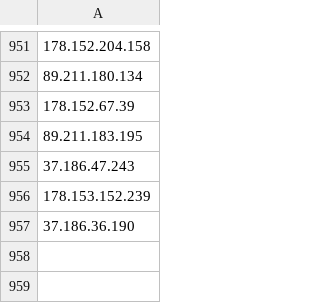
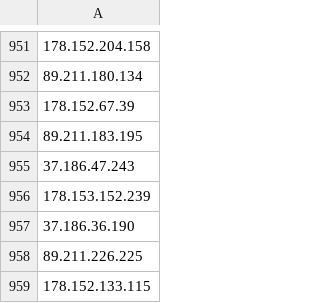
Before and after one commit to SameerErnical/Mannai-ThreatHunting, a CSV file: Whitelisted IP For KQL Fine Tuning/Whitelisted Public IP QNA.csv, drawn as a sheet; only a part is shown, gaps mark what is left out.

Commit message:
Update Whitelisted Public IP QNA.csv

```diff
--- a/Whitelisted IP For KQL Fine Tuning/Whitelisted Public IP QNA.csv
+++ b/Whitelisted IP For KQL Fine Tuning/Whitelisted Public IP QNA.csv
@@ -957 +957,3 @@
 37.186.36.190
+89.211.226.225
+178.152.133.115
```
